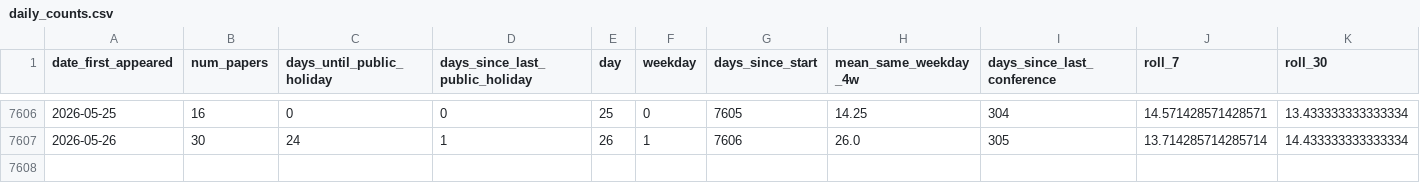
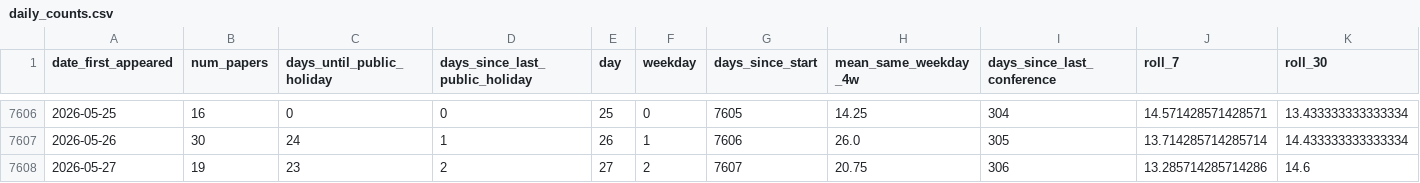
Before and after one commit to zagaluke/hep-th-bot, a CSV file: data/daily_counts.csv, drawn as a sheet; only a part is shown, gaps mark what is left out; rows hold the shown columns only; the diff names each change by its address in the sheet, - before the commit and + after, or states it on an @@ line.

```diff
--- a/data/daily_counts.csv
+++ b/data/daily_counts.csv
+row 7608: 2026-05-27 | 19 | 23 | 2 | 27 | 2 | 7607 | 20.75 | 306 | 13.285714285714286 | 14.6
```
